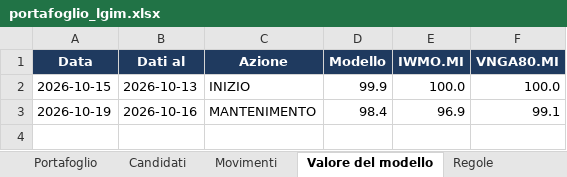
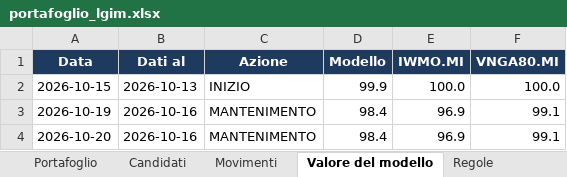
Before and after one commit to Giorgiogoldoni/LGIM, an Excel workbook: data/portafoglio_lgim.xlsx, sheet Valore del modello, drawn as a sheet; values as stored, in another font and other column widths than the file's, no borders; the diff names each change by its address in the sheet, - before the commit and + after, or states it on an @@ line.

```diff
--- a/data/portafoglio_lgim.xlsx (sheet Valore del modello)
+++ b/data/portafoglio_lgim.xlsx (sheet Valore del modello)
+row 4: 2026-10-20 | 2026-10-16 | MANTENIMENTO | 98.4 | 96.9 | 99.1
```
Also changed, not shown: 7 other files.
